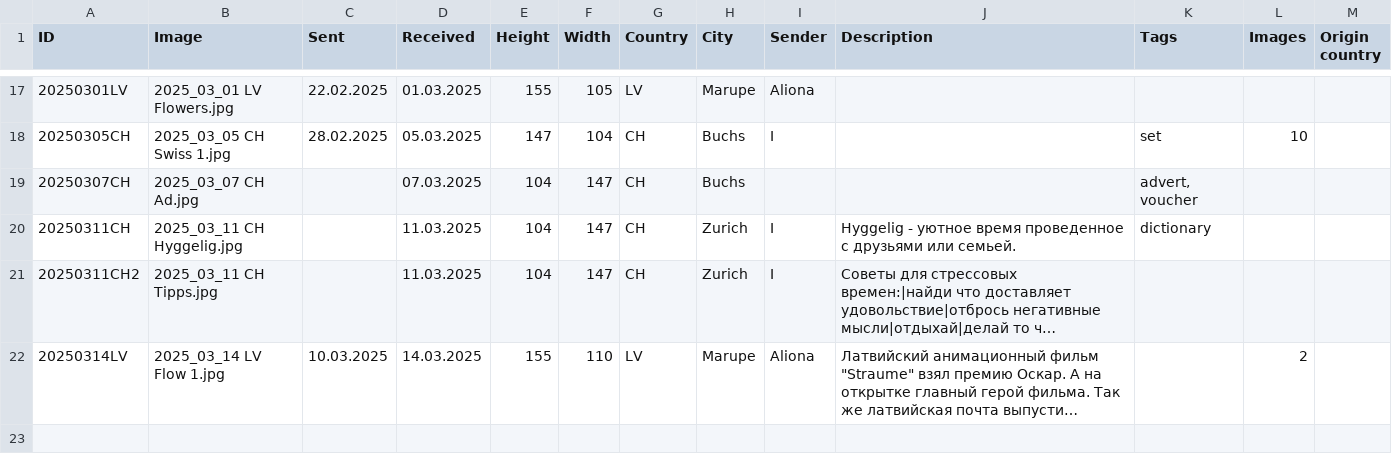
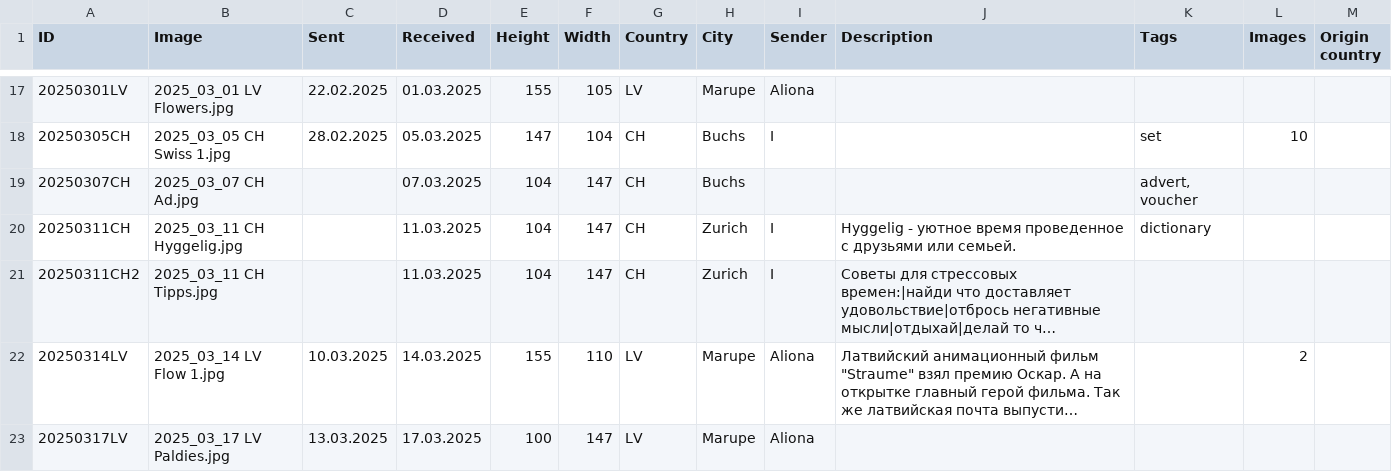
Before and after one commit to KarinaCher/collection, a TSV file: src/main/resources/Postcard collection - 2025.tsv, drawn as a sheet; only a part is shown, gaps mark what is left out; long unchanged cells end in …; the diff names each change by its address in the sheet, - before the commit and + after, or states it on an @@ line.

```diff
--- a/src/main/resources/Postcard collection - 2025.tsv
+++ b/src/main/resources/Postcard collection - 2025.tsv
+row 23: 20250317LV | 2025_03_17 LV Paldies.jpg | 13.03.2025 | 17.03.2025 | 100 | 147 | LV | Marupe | Aliona
```
Also changed, not shown: 1 other file.
